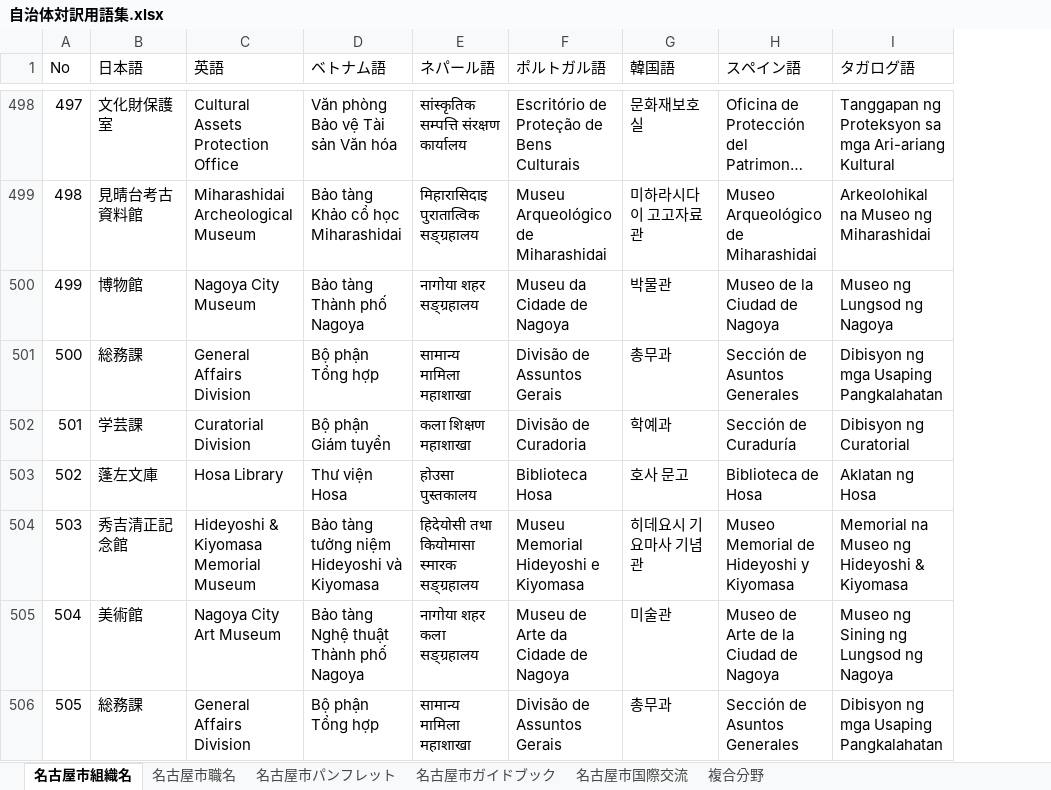
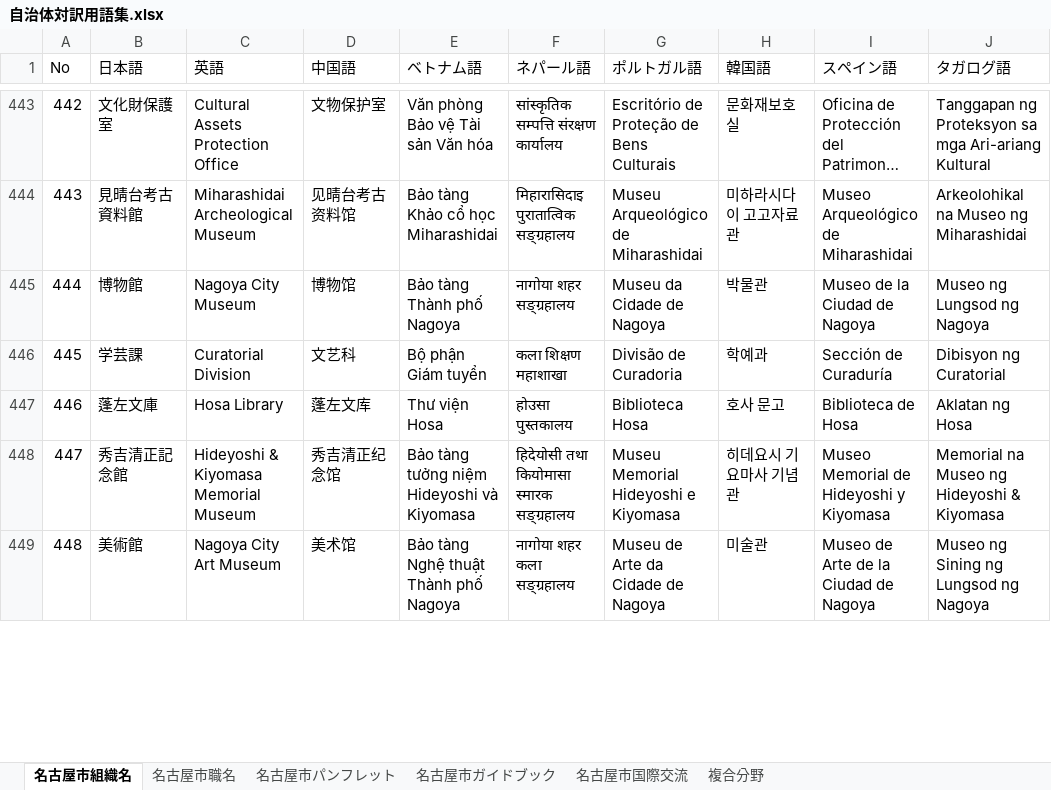
Before and after one commit to tr4lg/nagoya-dataset, an Excel workbook: terminology/自治体対訳用語集.xlsx, sheet 名古屋市組織名, drawn as a sheet; only a part is shown, gaps mark what is left out; long unchanged cells end in …; values as stored, in another font and other column widths than the file's, no cell formats; removed rows and columns are numbered as before the commit, all else as after; the diff covers the shown part only; the diff names each change by its address in the sheet, - before the commit and + after, or states it on an @@ line.

```diff
--- a/terminology/自治体対訳用語集.xlsx (sheet 名古屋市組織名)
+++ b/terminology/自治体対訳用語集.xlsx (sheet 名古屋市組織名)
+column D (中国語), rows 443-449: 文物保护室 | 见晴台考古资料馆 | 博物馆 | 文艺科 | 蓬左文库 | 秀吉清正纪念馆 | 美术馆
@@ column A (No) renumbered between rows 19 and 469 @@
-row 501: 500 | 総務課 | General Affairs Division | Bộ phận Tổng hợp | सामान्य मामिला महाशाखा | Divisão de Assuntos Gerais | 총무과 | Sección de Asuntos Generales | Dibisyon ng mga Usaping Pangkalahatan
-row 506: 505 | 総務課 | General Affairs Division | Bộ phận Tổng hợp | सामान्य मामिला महाशाखा | Divisão de Assuntos Gerais | 총무과 | Sección de Asuntos Generales | Dibisyon ng mga Usaping Pangkalahatan
```
Also changed, not shown: 61 removed rows and 15 edited cells elsewhere in this sheet, sheet 複合分野, sheet 名古屋市職名, cell formats, 1 other file.
